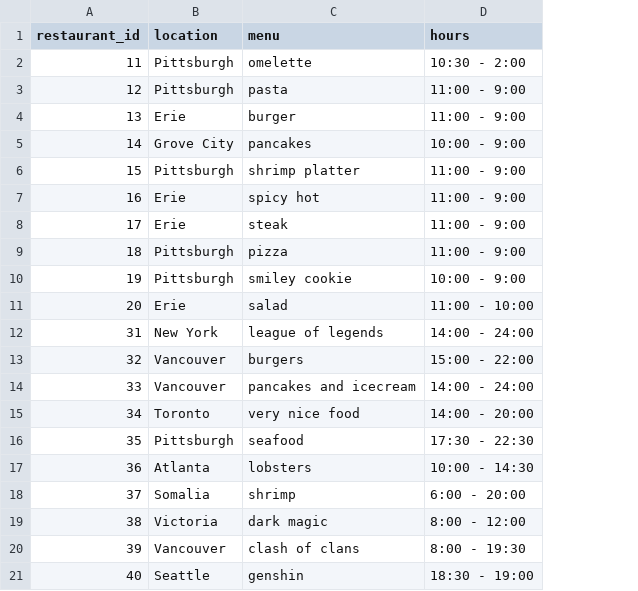
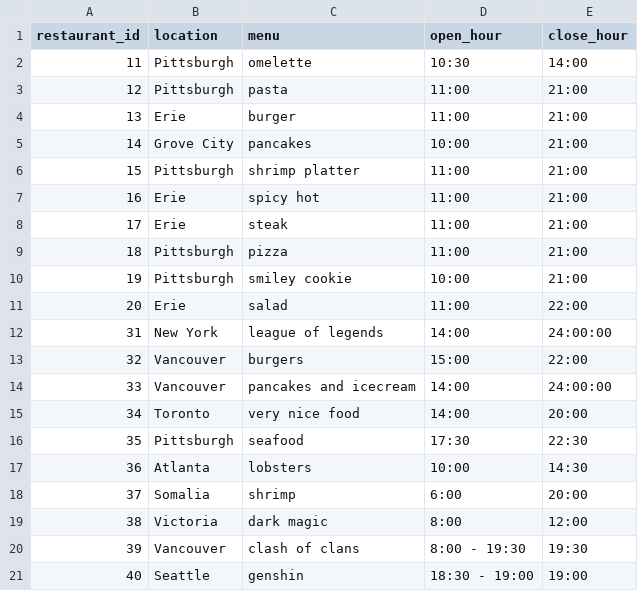
Before and after one commit to hankxu1212/67-262-OpenTable-Proj, a CSV file: csv/restaurants.csv, drawn as a sheet; removed rows and columns are numbered as before the commit, all else as after; the diff names each change by its address in the sheet, - before the commit and + after, or states it on an @@ line.

```diff
--- a/csv/restaurants.csv
+++ b/csv/restaurants.csv
-column D (hours), rows 2-21: 10:30 - 2:00 | 11:00 - 9:00 | 11:00 - 9:00 | 10:00 - 9:00 | 11:00 - 9:00 | 11:00 - 9:00 | 11:00 - 9:00 | 11:00 - 9:00 | 10:00 - 9:00 | 11:00 - 10:00 | 14:00 - 24:00 | 15:00 - 22:00 | 14:00 - 24:00 | 14:00 - 20:00 | 17:30 - 22:30 | 10:00 - 14:30 | 6:00 - 20:00 | 8:00 - 12:00 | 8:00 - 19:30 | 18:30 - 19:00
+column D (open_hour), rows 2-21: 10:30 | 11:00 | 11:00 | 10:00 | 11:00 | 11:00 | 11:00 | 11:00 | 10:00 | 11:00 | 14:00 | 15:00 | 14:00 | 14:00 | 17:30 | 10:00 | 6:00 | 8:00 | 8:00 - 19:30 | 18:30 - 19:00
+column E (close_hour), rows 2-21: 14:00 | 21:00 | 21:00 | 21:00 | 21:00 | 21:00 | 21:00 | 21:00 | 21:00 | 22:00 | 24:00:00 | 22:00 | 24:00:00 | 20:00 | 22:30 | 14:30 | 20:00 | 12:00 | 19:30 | 19:00
```
Also changed, not shown: 4 other files.
